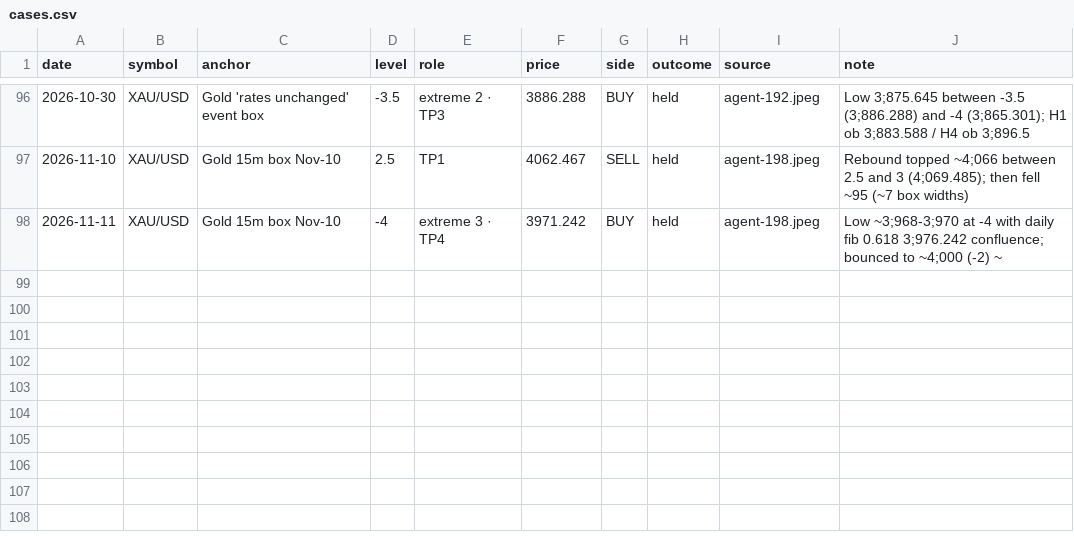
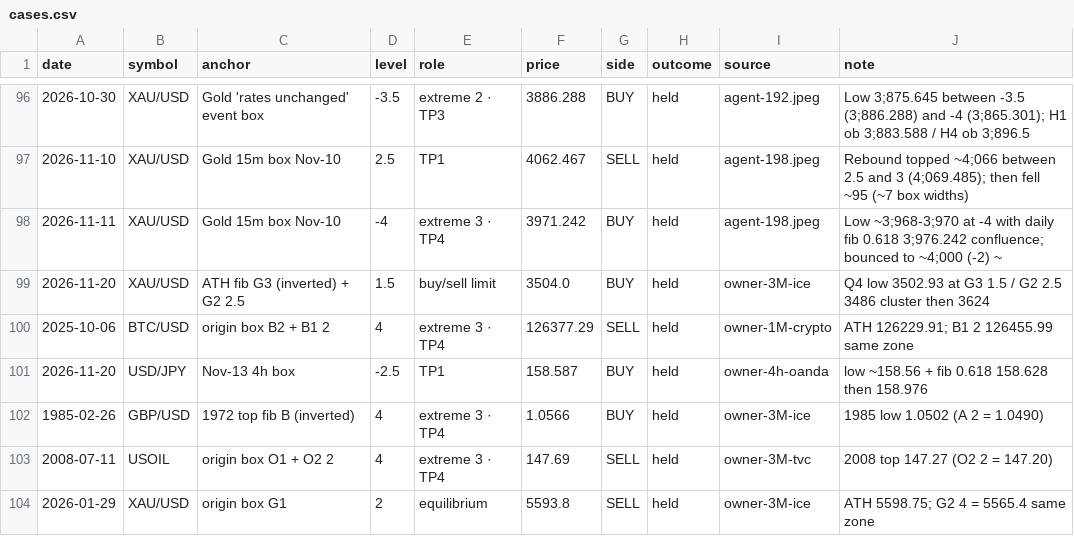
Before and after one commit to wildchance/wildchance-system, a CSV file: data/cases.csv, drawn as a sheet; only a part is shown, gaps mark what is left out.

```diff
--- a/data/cases.csv
+++ b/data/cases.csv
@@ -98 +98,7 @@ date,symbol,anchor,level,role,price,side,outcome,source,note
 2026-11-11,XAU/USD,Gold 15m box Nov-10,-4,extreme 3 · TP4,3971.242,BUY,held,agent-198.jpeg,Low ~3;968-3;970 at -4 with daily fib 0.618 3;976.242 confluence; bounced to ~4;000 (-2) ~
+2026-11-20,XAU/USD,ATH fib G3 (inverted) + G2 2.5,1.5,buy/sell limit,3504.0,BUY,held,owner-3M-ice,Q4 low 3502.93 at G3 1.5 / G2 2.5 3486 cluster then 3624
+2025-10-06,BTC/USD,origin box B2 + B1 2,4,extreme 3 · TP4,126377.29,SELL,held,owner-1M-crypto,ATH 126229.91; B1 2 126455.99 same zone
+2026-11-20,USD/JPY,Nov-13 4h box,-2.5,TP1,158.587,BUY,held,owner-4h-oanda,low ~158.56 + fib 0.618 158.628 then 158.976
+1985-02-26,GBP/USD,1972 top fib B (inverted),4,extreme 3 · TP4,1.0566,BUY,held,owner-3M-ice,1985 low 1.0502 (A 2 = 1.0490)
+2008-07-11,USOIL,origin box O1 + O2 2,4,extreme 3 · TP4,147.69,SELL,held,owner-3M-tvc,2008 top 147.27 (O2 2 = 147.20)
+2026-01-29,XAU/USD,origin box G1,2,equilibrium,5593.8,SELL,held,owner-3M-ice,ATH 5598.75; G2 4 = 5565.4 same zone
```
Also changed, not shown: data/anchor_boxes.csv, 4 other files.
